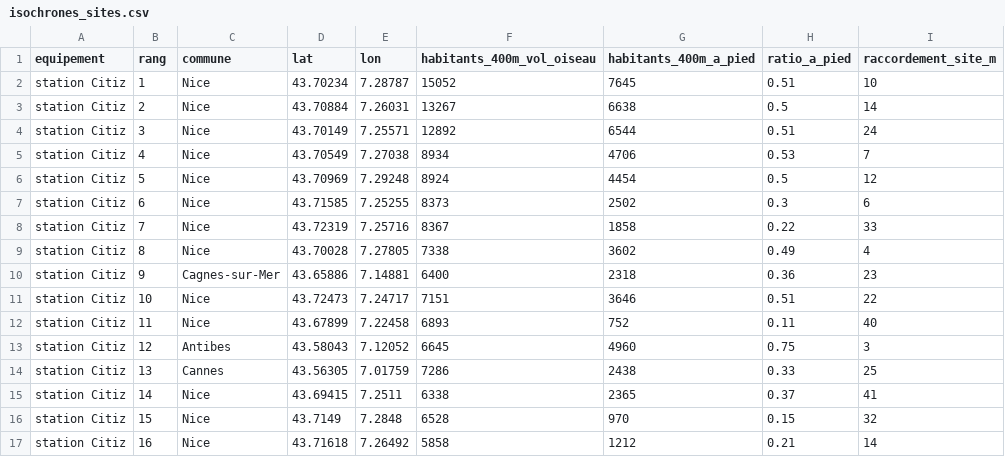
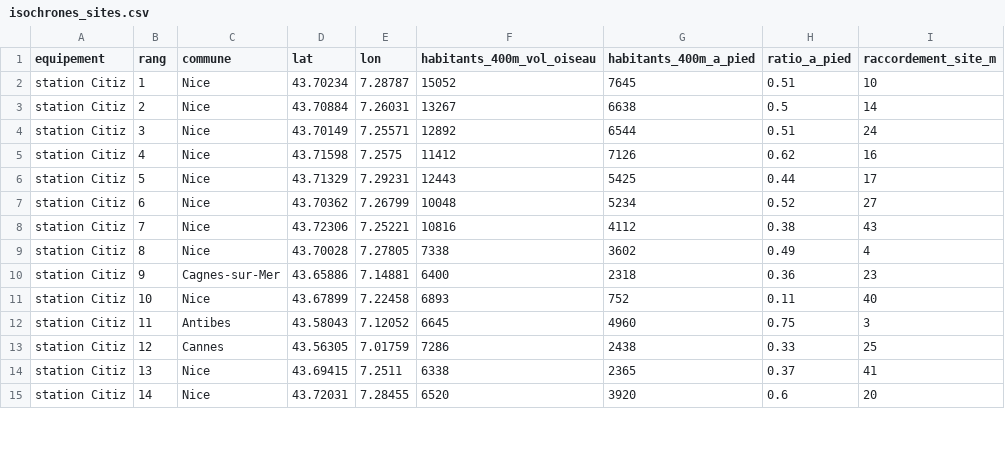
Before and after one commit to manondesclaux/Hackathon-Citiz-Mobilite-06, a CSV file: decision/resultats/isochrones_sites.csv, drawn as a sheet; only a part is shown; the diff covers the shown part only.

```diff
--- a/decision/resultats/isochrones_sites.csv
+++ b/decision/resultats/isochrones_sites.csv
@@ -4,14 +4,12 @@ station Citiz,2,Nice,43.70884,7.26031,13267,6638,0.5,14
 station Citiz,3,Nice,43.70149,7.25571,12892,6544,0.51,24
-station Citiz,4,Nice,43.70549,7.27038,8934,4706,0.53,7
-station Citiz,5,Nice,43.70969,7.29248,8924,4454,0.5,12
-station Citiz,6,Nice,43.71585,7.25255,8373,2502,0.3,6
-station Citiz,7,Nice,43.72319,7.25716,8367,1858,0.22,33
+station Citiz,4,Nice,43.71598,7.2575,11412,7126,0.62,16
+station Citiz,5,Nice,43.71329,7.29231,12443,5425,0.44,17
+station Citiz,6,Nice,43.70362,7.26799,10048,5234,0.52,27
+station Citiz,7,Nice,43.72306,7.25221,10816,4112,0.38,43
 station Citiz,8,Nice,43.70028,7.27805,7338,3602,0.49,4
 station Citiz,9,Cagnes-sur-Mer,43.65886,7.14881,6400,2318,0.36,23
-station Citiz,10,Nice,43.72473,7.24717,7151,3646,0.51,22
-station Citiz,11,Nice,43.67899,7.22458,6893,752,0.11,40
-station Citiz,12,Antibes,43.58043,7.12052,6645,4960,0.75,3
-station Citiz,13,Cannes,43.56305,7.01759,7286,2438,0.33,25
-station Citiz,14,Nice,43.69415,7.2511,6338,2365,0.37,41
-station Citiz,15,Nice,43.7149,7.2848,6528,970,0.15,32
-station Citiz,16,Nice,43.71618,7.26492,5858,1212,0.21,14
+station Citiz,10,Nice,43.67899,7.22458,6893,752,0.11,40
+station Citiz,11,Antibes,43.58043,7.12052,6645,4960,0.75,3
+station Citiz,12,Cannes,43.56305,7.01759,7286,2438,0.33,25
+station Citiz,13,Nice,43.69415,7.2511,6338,2365,0.37,41
+station Citiz,14,Nice,43.72031,7.28455,6520,3920,0.6,20
```
Also changed, not shown: 3 added rows and 1 edited cell elsewhere in this file, decision/resultats/sensibilite_citiz.csv, decision/resultats/stations_citiz_recommandees.csv, 12 other files.
